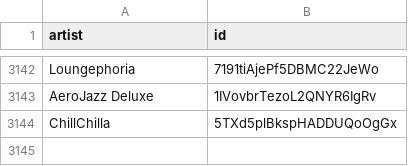
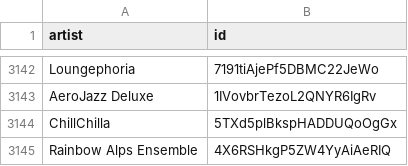
Before and after one commit to BenediktBahl/spotify-ai-blocker, a CSV file: SpotifyAiArtists.csv, drawn as a sheet; only a part is shown, gaps mark what is left out; the diff names each change by its address in the sheet, - before the commit and + after, or states it on an @@ line.

```diff
--- a/SpotifyAiArtists.csv
+++ b/SpotifyAiArtists.csv
+row 3145: Rainbow Alps Ensemble | 4X6RSHkgP5ZW4YyAiAeRIQ
```
